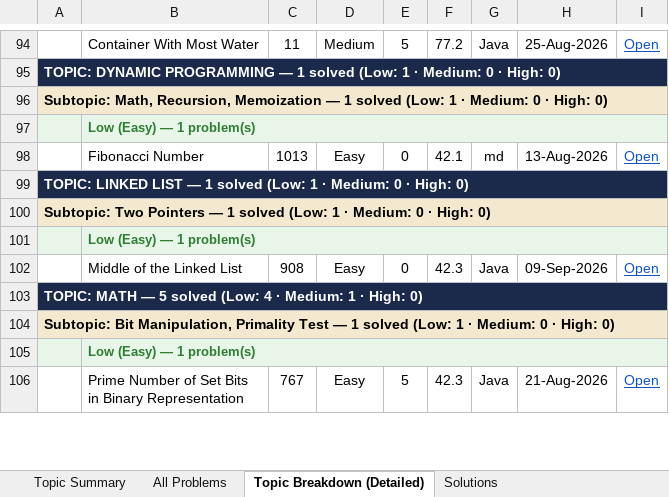
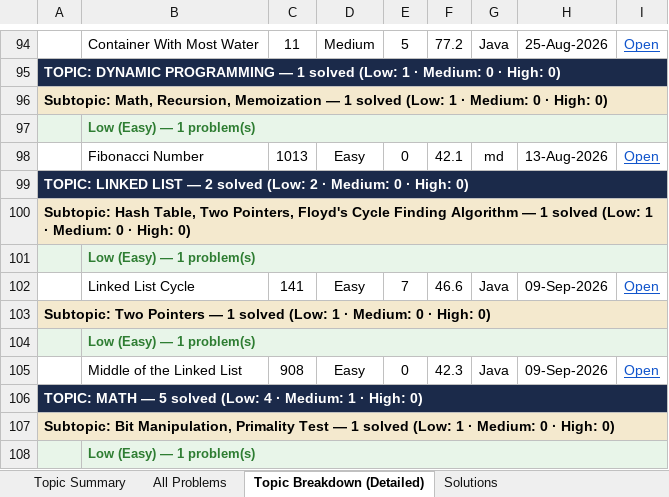
Before and after one commit to jaganathan-v/LeetCode_solutions, an Excel workbook: reports/LeetCode_Analytics.xlsx, sheet Topic Breakdown (Detailed), drawn as a sheet; only a part is shown, gaps mark what is left out; the shorter side is filled out with more unchanged rows; values as stored, in another font and other column widths than the file's, no borders; the diff names each change by its address in the sheet, - before the commit and + after, or states it on an @@ line.

```diff
--- a/reports/LeetCode_Analytics.xlsx (sheet Topic Breakdown (Detailed))
+++ b/reports/LeetCode_Analytics.xlsx (sheet Topic Breakdown (Detailed))
-A99: …LIST — 1 solved (Low: 1 · Medium:…
+A99: …LIST — 2 solved (Low: 2 · Medium:…
+row 100: Subtopic: Hash Table, Two Pointers, Floyd's Cycle Finding Algorithm — 1 solved (Low: 1 · Medium: 0 · High: 0)
+row 101:  | Low (Easy) — 1 problem(s)
+row 102:  | Linked List Cycle | 141 | Easy | 7 | 46.6 | Java | 09-Sep-2026 | Open
```
Also changed, not shown: sheet Topic Summary, sheet All Problems, sheet Solutions, 1 other file.
